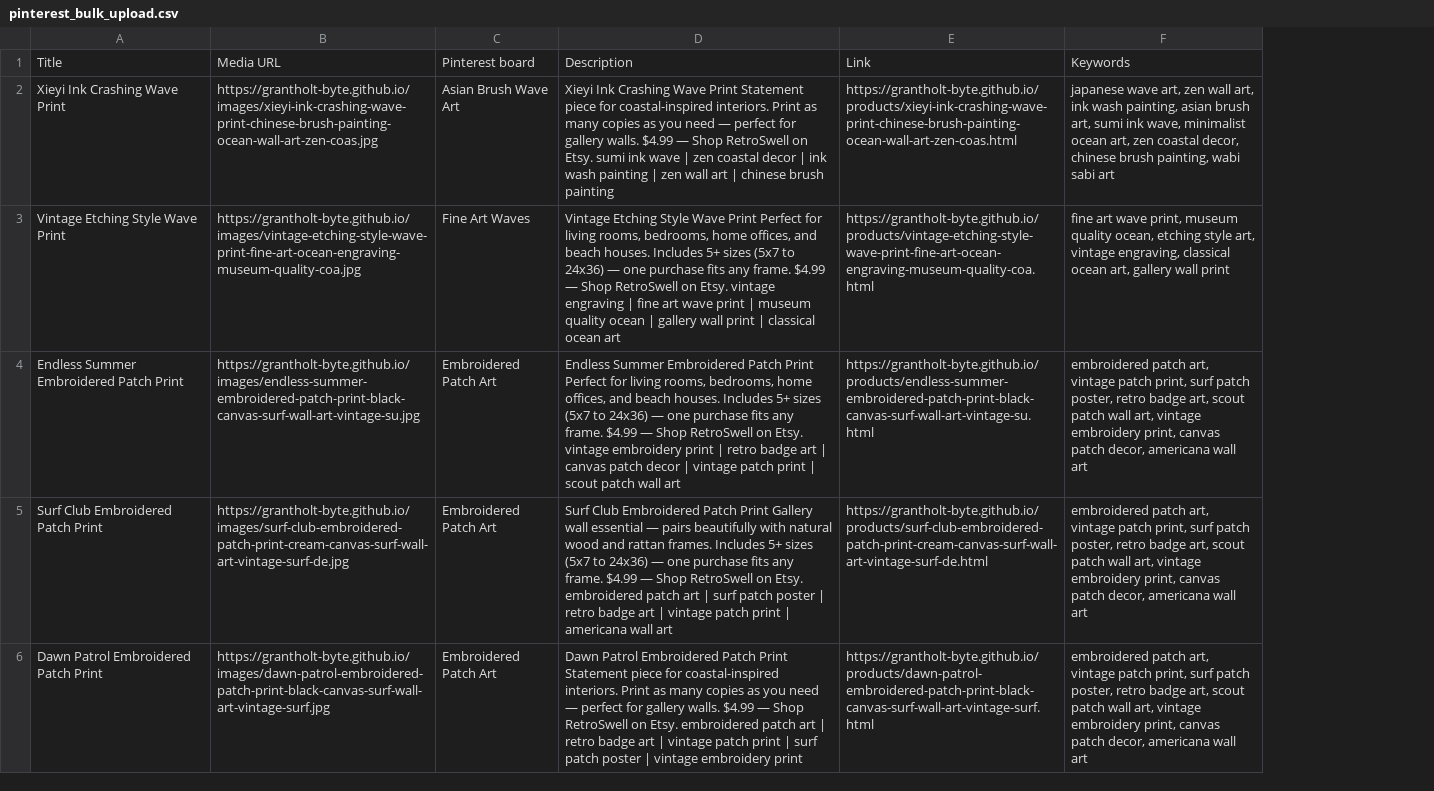
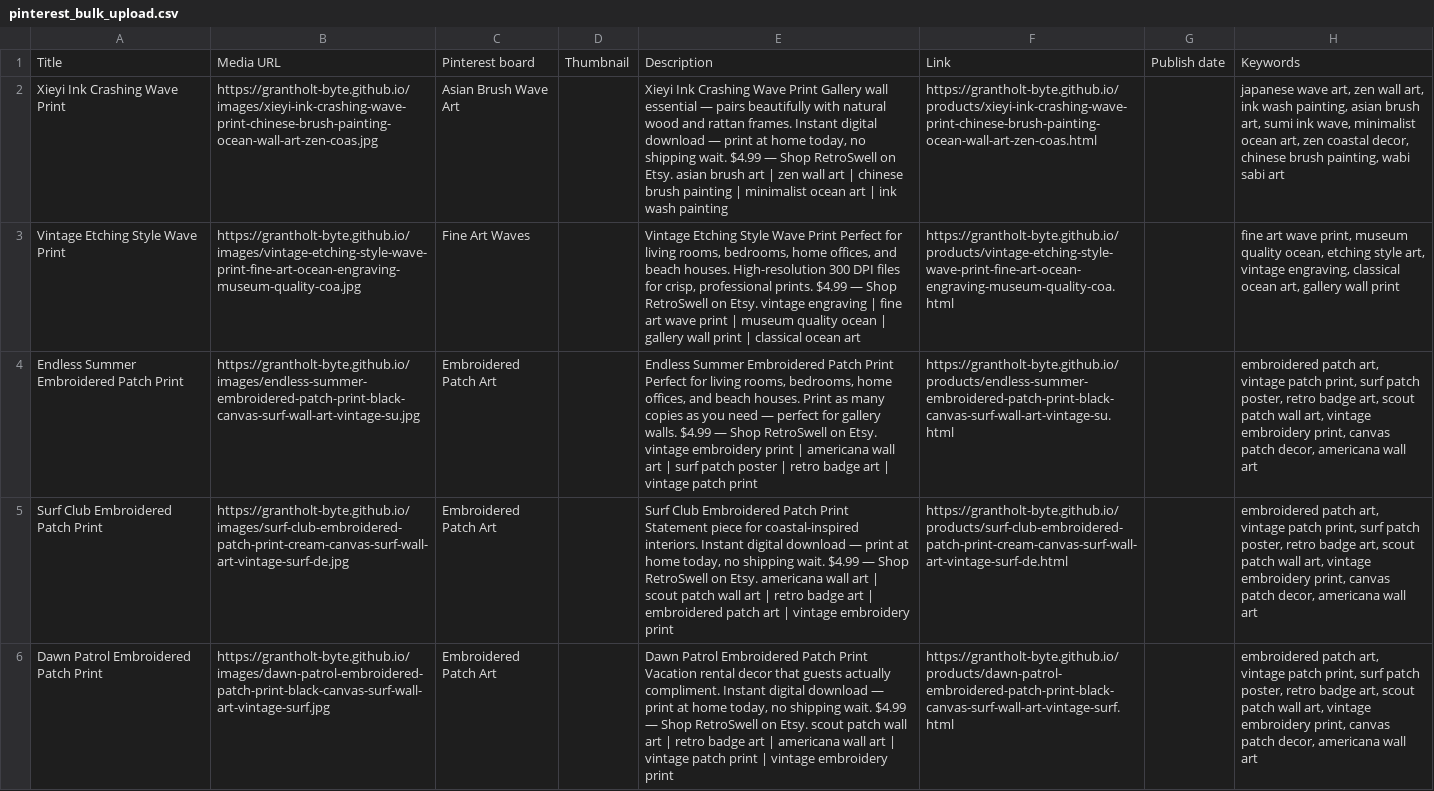
Before and after one commit to grantholt-byte/grantholt-byte.github.io, a CSV file: pinterest_bulk_upload.csv, drawn as a sheet; only a part is shown; removed rows and columns are numbered as before the commit, all else as after; the diff names each change by its address in the sheet, - before the commit and + after, or states it on an @@ line.

Commit message:
Fix CSV to match Pinterest exact template format

```diff
--- a/pinterest_bulk_upload.csv
+++ b/pinterest_bulk_upload.csv
-column D, rows 1-6: Description | Xieyi Ink Crashing Wave Print Statement piece for coastal-inspired interiors. Print as many copies as you need — perfect for gallery walls. $4.99 — Shop RetroSwell on Etsy. sumi ink wave | zen coastal decor | ink wash painting | zen wall art | chinese brush painting | Vintage Etching Style Wave Print Perfect for living rooms, bedrooms, home offices, and beach houses. Includes 5+ sizes (5x7 to 24x36) — one purchase fits any frame. $4.99 — Shop RetroSwell on Etsy. vintage engraving | fine art wave print | museum quality ocean | gallery wall print | classical ocean art | Endless Summer Embroidered Patch Print Perfect for living rooms, bedrooms, home offices, and beach houses. Includes 5+ sizes (5x7 to 24x36) — one purchase fits any frame. $4.99 — Shop RetroSwell on Etsy. vintage embroidery print | retro badge art | canvas patch decor | vintage patch print | scout patch wall art | Surf Club Embroidered Patch Print Gallery wall essential — pairs beautifully with natural wood and rattan frames. Includes 5+ sizes (5x7 to 24x36) — one purchase fits any frame. $4.99 — Shop RetroSwell on Etsy. embroidered patch art | surf patch poster | retro badge art | vintage patch print | americana wall art | Dawn Patrol Embroidered Patch Print Statement piece for coastal-inspired interiors. Print as many copies as you need — perfect for gallery walls. $4.99 — Shop RetroSwell on Etsy. embroidered patch art | retro badge art | vintage patch print | surf patch poster | vintage embroidery print
+column D, row 1: Thumbnail
+column E, rows 1-6: Description | Xieyi Ink Crashing Wave Print Gallery wall essential — pairs beautifully with natural wood and rattan frames. Instant digital download — print at home today, no shipping wait. $4.99 — Shop RetroSwell on Etsy. asian brush art | zen wall art | chinese brush painting | minimalist ocean art | ink wash painting | Vintage Etching Style Wave Print Perfect for living rooms, bedrooms, home offices, and beach houses. High-resolution 300 DPI files for crisp, professional prints. $4.99 — Shop RetroSwell on Etsy. vintage engraving | fine art wave print | museum quality ocean | gallery wall print | classical ocean art | Endless Summer Embroidered Patch Print Perfect for living rooms, bedrooms, home offices, and beach houses. Print as many copies as you need — perfect for gallery walls. $4.99 — Shop RetroSwell on Etsy. vintage embroidery print | americana wall art | surf patch poster | retro badge art | vintage patch print | Surf Club Embroidered Patch Print Statement piece for coastal-inspired interiors. Instant digital download — print at home today, no shipping wait. $4.99 — Shop RetroSwell on Etsy. americana wall art | scout patch wall art | retro badge art | embroidered patch art | vintage embroidery print | Dawn Patrol Embroidered Patch Print Vacation rental decor that guests actually compliment. Instant digital download — print at home today, no shipping wait. $4.99 — Shop RetroSwell on Etsy. scout patch wall art | retro badge art | americana wall art | vintage patch print | vintage embroidery print
+column G, row 1: Publish date
```
Also changed, not shown: 11 other files.
